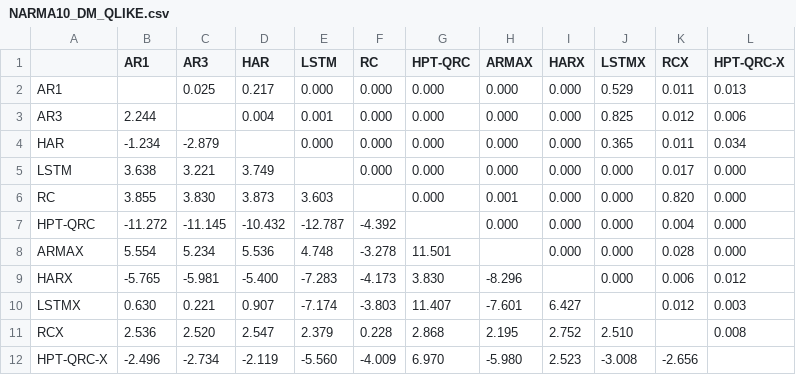
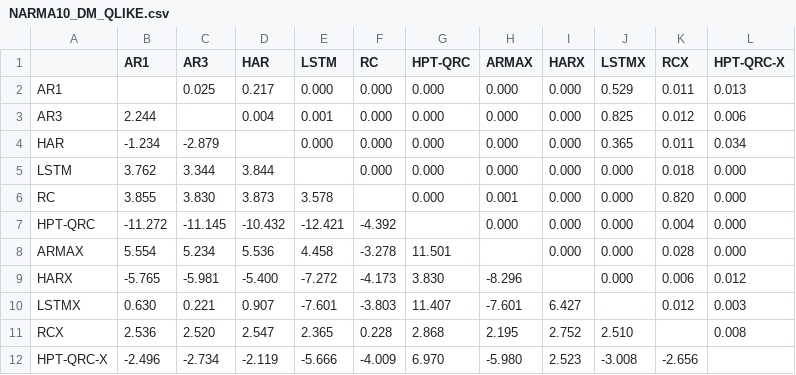
Before and after one commit to HUmutI/EPFL-Quandela-Qedi, a CSV file: narma_experiment/results/NARMA10_DM_QLIKE.csv, drawn as a sheet.

```diff
--- a/narma_experiment/results/NARMA10_DM_QLIKE.csv
+++ b/narma_experiment/results/NARMA10_DM_QLIKE.csv
@@ -4,9 +4,9 @@ AR3,2.244,,0.004,0.001,0.000,0.000,0.000,0.000,0.825,0.012,0.006
 HAR,-1.234,-2.879,,0.000,0.000,0.000,0.000,0.000,0.365,0.011,0.034
-LSTM,3.638,3.221,3.749,,0.000,0.000,0.000,0.000,0.000,0.017,0.000
-RC,3.855,3.830,3.873,3.603,,0.000,0.001,0.000,0.000,0.820,0.000
-HPT-QRC,-11.272,-11.145,-10.432,-12.787,-4.392,,0.000,0.000,0.000,0.004,0.000
-ARMAX,5.554,5.234,5.536,4.748,-3.278,11.501,,0.000,0.000,0.028,0.000
-HARX,-5.765,-5.981,-5.400,-7.283,-4.173,3.830,-8.296,,0.000,0.006,0.012
-LSTMX,0.630,0.221,0.907,-7.174,-3.803,11.407,-7.601,6.427,,0.012,0.003
-RCX,2.536,2.520,2.547,2.379,0.228,2.868,2.195,2.752,2.510,,0.008
-HPT-QRC-X,-2.496,-2.734,-2.119,-5.560,-4.009,6.970,-5.980,2.523,-3.008,-2.656,
+LSTM,3.762,3.344,3.844,,0.000,0.000,0.000,0.000,0.000,0.018,0.000
+RC,3.855,3.830,3.873,3.578,,0.000,0.001,0.000,0.000,0.820,0.000
+HPT-QRC,-11.272,-11.145,-10.432,-12.421,-4.392,,0.000,0.000,0.000,0.004,0.000
+ARMAX,5.554,5.234,5.536,4.458,-3.278,11.501,,0.000,0.000,0.028,0.000
+HARX,-5.765,-5.981,-5.400,-7.272,-4.173,3.830,-8.296,,0.000,0.006,0.012
+LSTMX,0.630,0.221,0.907,-7.601,-3.803,11.407,-7.601,6.427,,0.012,0.003
+RCX,2.536,2.520,2.547,2.365,0.228,2.868,2.195,2.752,2.510,,0.008
+HPT-QRC-X,-2.496,-2.734,-2.119,-5.666,-4.009,6.970,-5.980,2.523,-3.008,-2.656,
```
Also changed, not shown: narma_experiment/results/NARMA10_DM_MSE.csv, narma_experiment/results/NARMA10_benchmark.csv, 9 other files.
